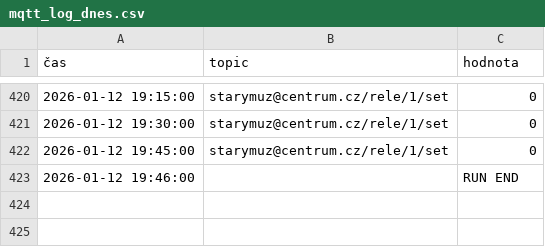
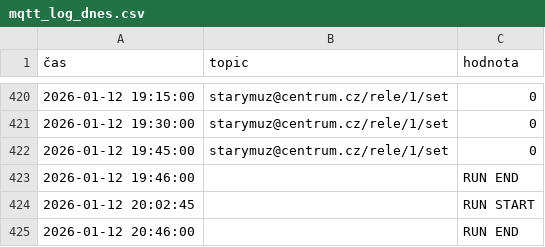
Before and after one commit to StaryMuz/Log_brokera, a CSV file: mqtt_log_dnes.csv, drawn as a sheet; only a part is shown, gaps mark what is left out; the diff names each change by its address in the sheet, - before the commit and + after, or states it on an @@ line.

```diff
--- a/mqtt_log_dnes.csv
+++ b/mqtt_log_dnes.csv
+row 424: 2026-01-12 20:02:45 |  | RUN START
+row 425: 2026-01-12 20:46:00 |  | RUN END
```
